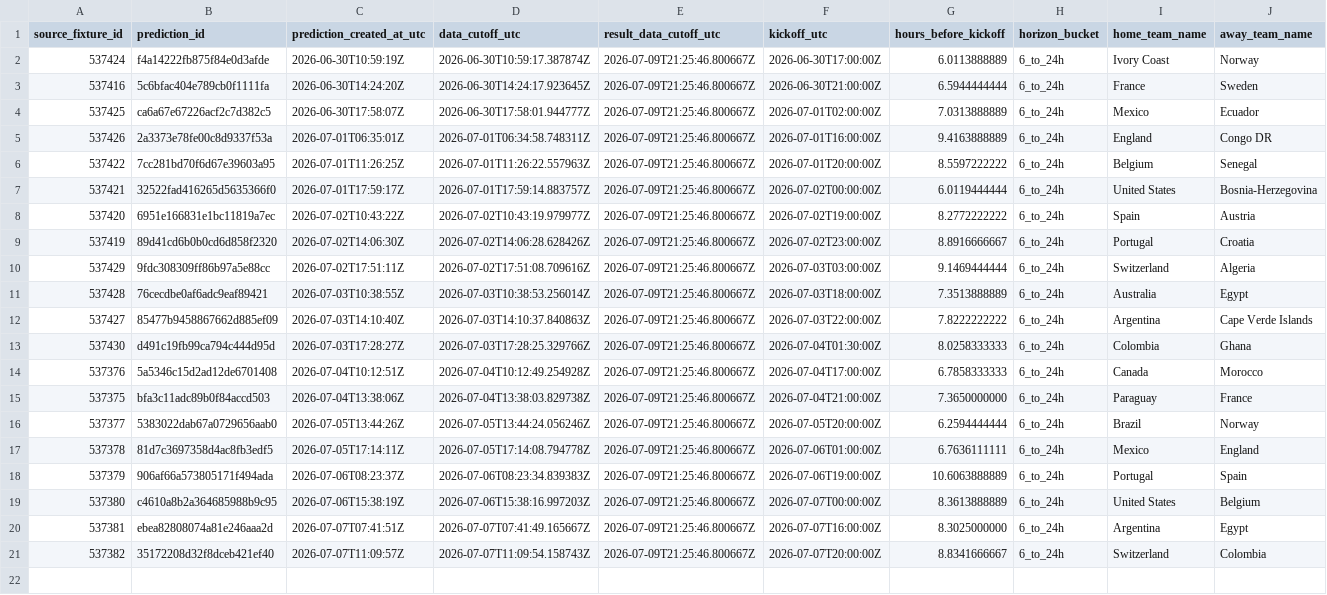
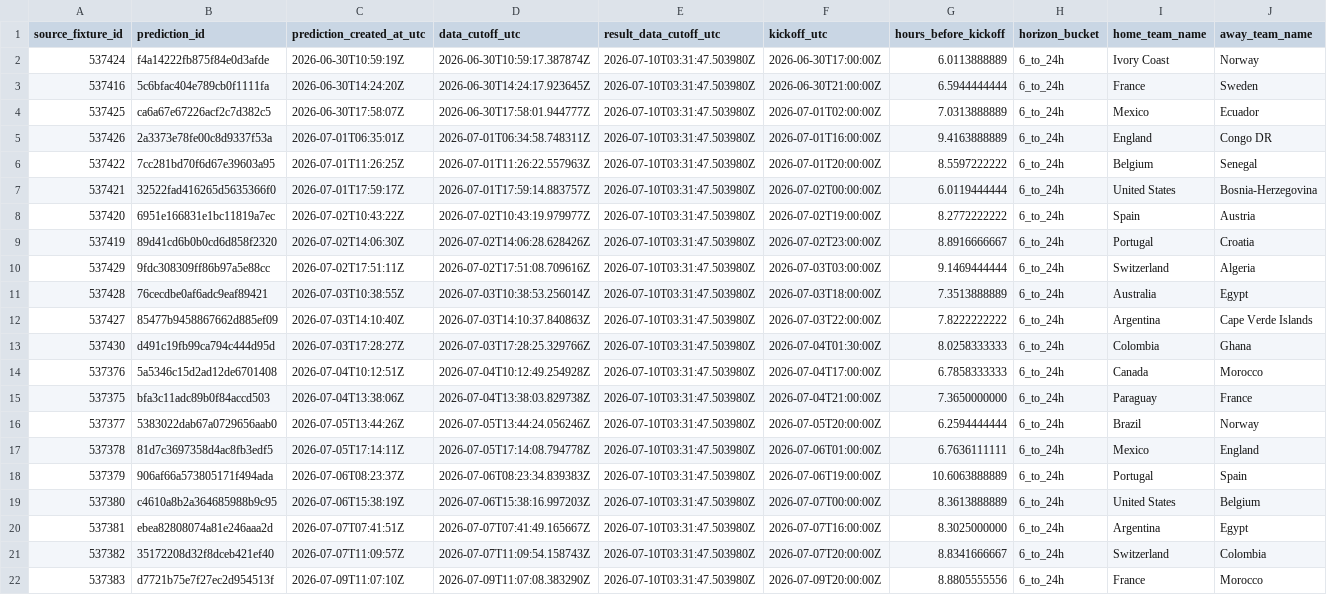
Before and after one commit to juanbrau-or/world-cup-2026-predictions, a CSV file: prospective_matches.csv, drawn as a sheet; only a part is shown; rows hold the shown columns only; the diff names each change by its address in the sheet, - before the commit and + after, or states it on an @@ line.

```diff
--- a/prospective_matches.csv
+++ b/prospective_matches.csv
-E2:E21 (result_data_cutoff_utc): 2026-07-09T21:25:46.800667Z
+E2:E21 (result_data_cutoff_utc): 2026-07-10T03:31:47.503980Z
+row 22: 537383 | d7721b75e7f27ec2d954513f | 2026-07-09T11:07:10Z | 2026-07-09T11:07:08.383290Z | 2026-07-10T03:31:47.503980Z | 2026-07-09T20:00:00Z | 8.8805555556 | 6_to_24h | France | Morocco
```
Also changed, not shown: latest.csv, shadow/contextual_latest.csv, 18 other files.
